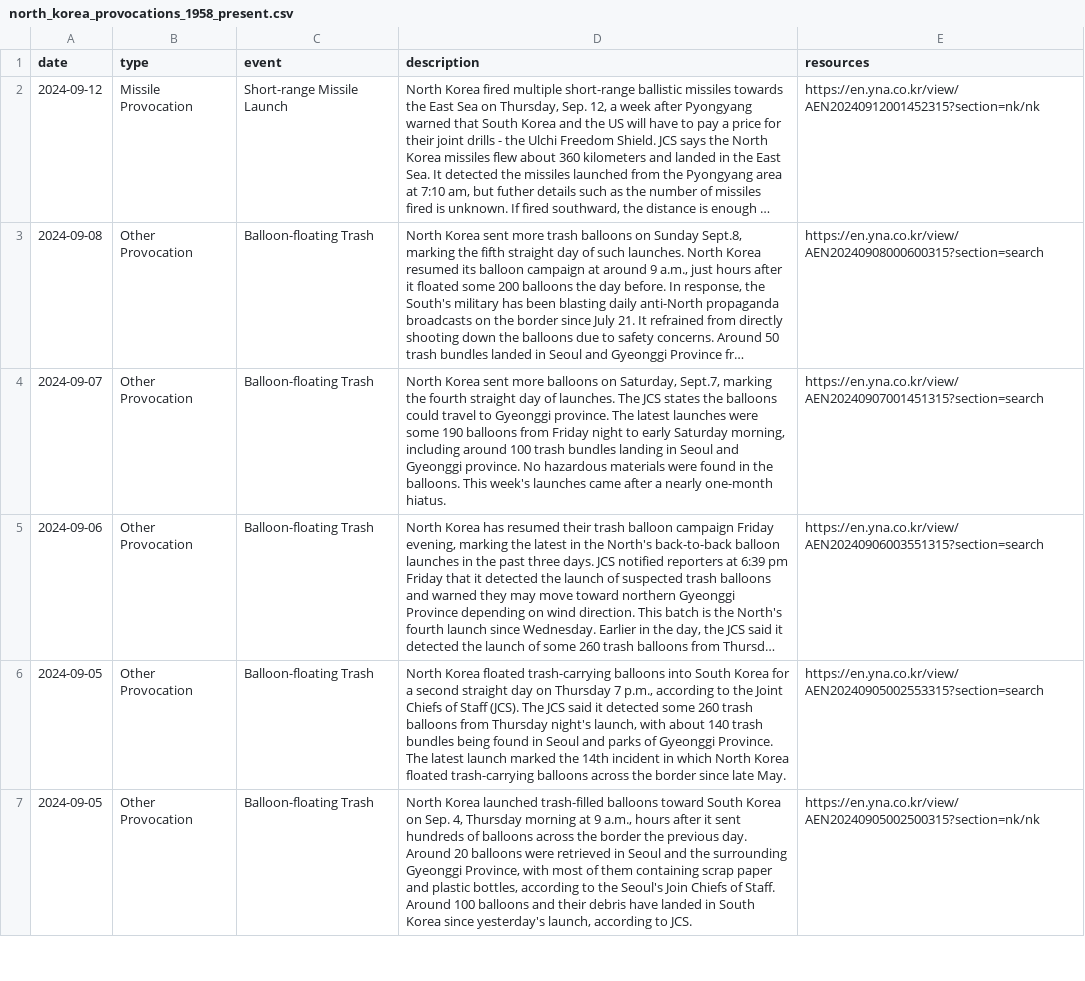
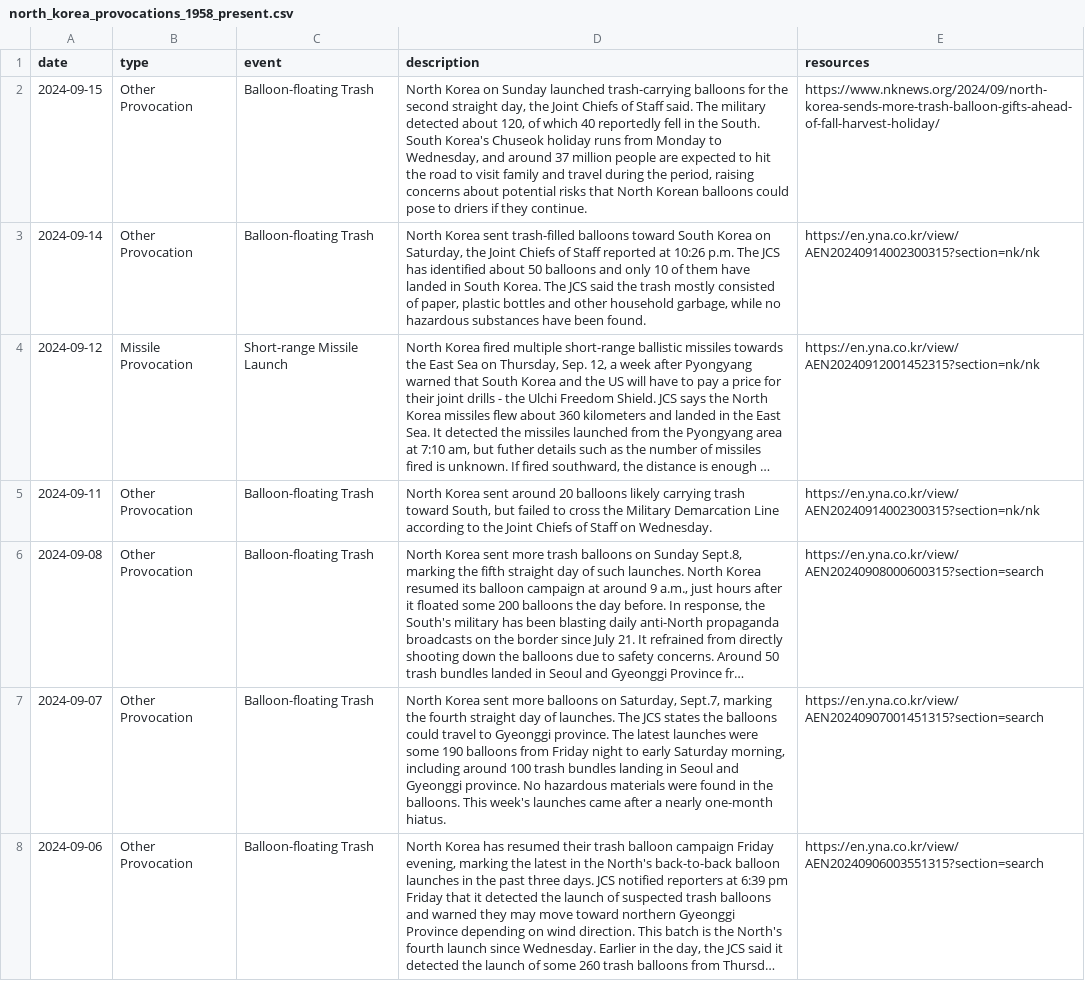
Before and after one commit to stiles/north-korea-provocations, a CSV file: data/raw/north_korea_provocations_1958_present.csv, drawn as a sheet; only a part is shown; the shorter side is filled out with more unchanged rows; long unchanged cells end in …; the diff names each change by its address in the sheet, - before the commit and + after, or states it on an @@ line.

```diff
--- a/data/raw/north_korea_provocations_1958_present.csv
+++ b/data/raw/north_korea_provocations_1958_present.csv
+row 2: 2024-09-15 | Other Provocation | Balloon-floating Trash | North Korea on Sunday launched trash-carrying balloons for the second straight day, the Joint Chiefs of Staff said. The military detected about 120, of which 40 reportedly fell in the South. South Korea's Chuseok holiday runs from Monday to Wednesday, and around 37 million people are expected to hit the road to visit family and travel during the period, raising concerns about potential risks that North Korean balloons could pose to driers if they continue. | https://www.nknews.org/2024/09/north-korea-sends-more-trash-balloon-gifts-ahead-of-fall-harvest-holiday/
+row 3: 2024-09-14 | Other Provocation | Balloon-floating Trash | North Korea sent trash-filled balloons toward South Korea on Saturday, the Joint Chiefs of Staff reported at 10:26 p.m. The JCS has identified about 50 balloons and only 10 of them have landed in South Korea. The JCS said the trash mostly consisted of paper, plastic bottles and other household garbage, while no hazardous substances have been found. | https://en.yna.co.kr/view/AEN20240914002300315?section=nk/nk
+row 5: 2024-09-11 | Other Provocation | Balloon-floating Trash | North Korea sent around 20 balloons likely carrying trash toward South, but failed to cross the Military Demarcation Line according to the Joint Chiefs of Staff on Wednesday. | https://en.yna.co.kr/view/AEN20240914002300315?section=nk/nk
```
Also changed, not shown: data/processed/north_korea_provocations_1958_present.csv, 2 other files.
